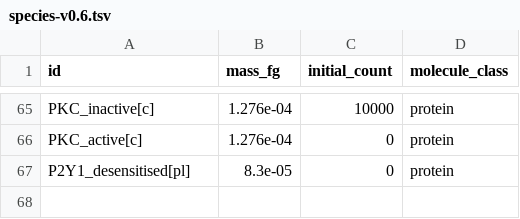
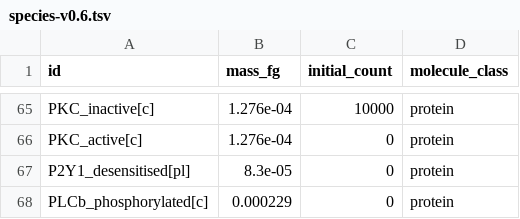
Before and after one commit to stevehaigh/platelet-wcm, a TSV file: reports/params/species-v0.6.tsv, drawn as a sheet; only a part is shown, gaps mark what is left out; the diff names each change by its address in the sheet, - before the commit and + after, or states it on an @@ line.

```diff
--- a/reports/params/species-v0.6.tsv
+++ b/reports/params/species-v0.6.tsv
+row 68: PLCb_phosphorylated[c] | 0.000229 | 0 | protein
```
Also changed, not shown: 11 other files.
